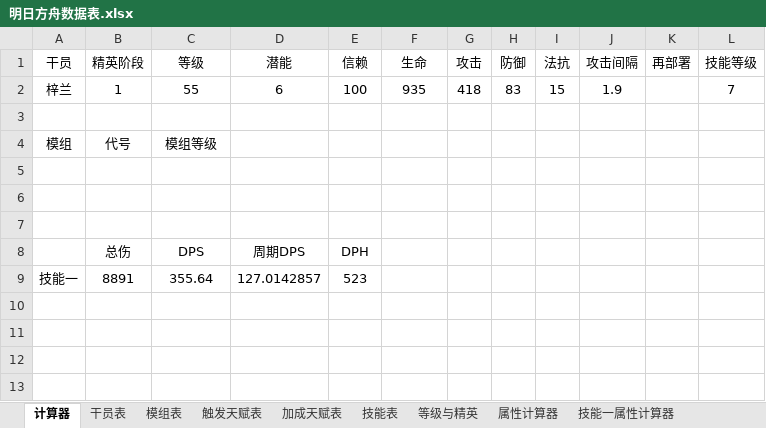
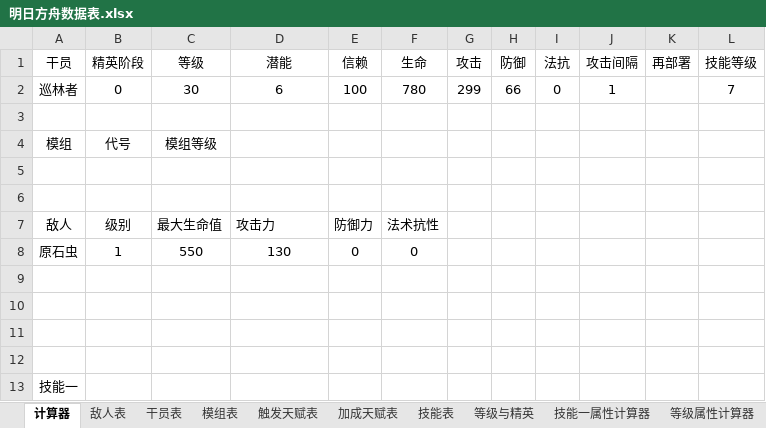
Before and after one commit to Phoenix-SHA256/Arknights-Calculator, an Excel workbook: 明日方舟数据表.xlsx, sheet 计算器, drawn as a sheet; values as stored, in another font and other column widths than the file's, no borders; removed rows and columns are numbered as before the commit, all else as after; the diff names each change by its address in the sheet, - before the commit and + after, or states it on an @@ line.

```diff
--- a/明日方舟数据表.xlsx (sheet 计算器)
+++ b/明日方舟数据表.xlsx (sheet 计算器)
-sheet tab: 属性计算器
+sheet tab: 敌人表
-row 2: 梓兰 | 1 | 55 | 6 | 100 | 935 | 418 | 83 | 15 | 1.9 |  | 7
+row 2: 巡林者 | 0 | 30 | 6 | 100 | 780 | 299 | 66 | 0 | 1 |  | 7
+row 7: 敌人 | 级别 | 最大生命值 | 攻击力 | 防御力 | 法术抗性
+row 8: 原石虫 | 1 | 550 | 130 | 0 | 0
-row 10:  | 总伤 | DPS | 周期DPS | DPH
+row 10: (empty)
-row 11: 技能一 | 8891 | 355.64 | 127.0142857 | 523
+row 11: (empty)
+row 12: (empty)
+row 13: 技能一
```
Also changed, not shown: sheet 技能一属性计算器, sheet 等级属性计算器, sheet 加成天赋表, sheet 等级与精英, sheet 触发天赋表, sheet 技能表, formulas that keep their value.
